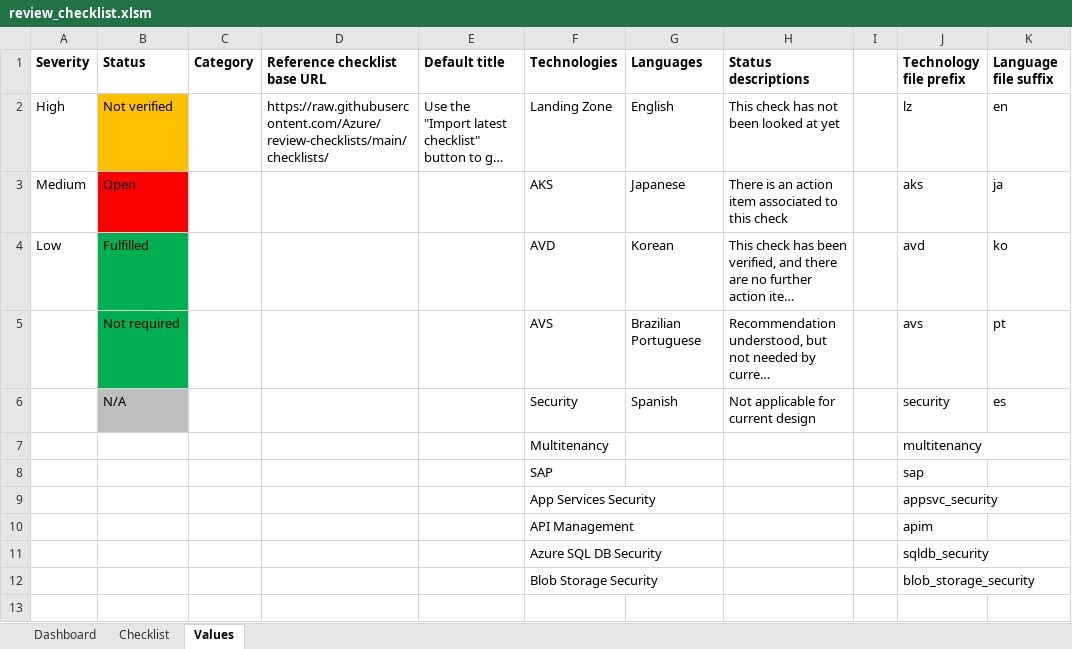
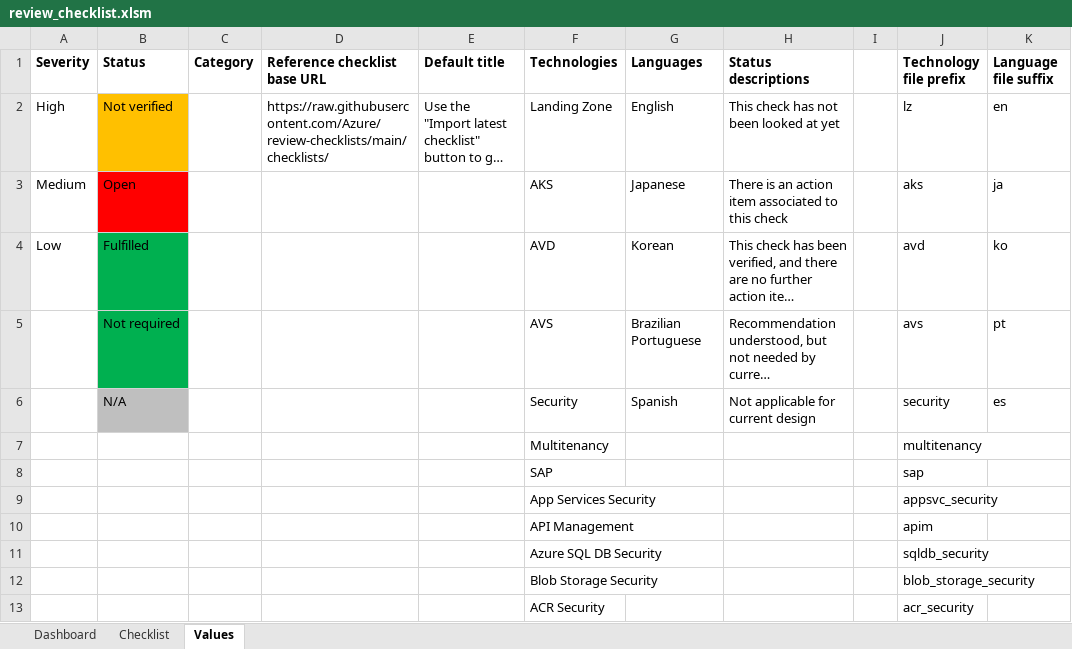
Before and after one commit to Azure/review-checklists, an Excel workbook: spreadsheet/review_checklist.xlsm, sheet Values, drawn as a sheet; long unchanged cells end in …; values as stored, in another font and other column widths than the file's, no borders; the diff names each change by its address in the sheet, - before the commit and + after, or states it on an @@ line.

Commit message:
added ACR sec to spreadsheet

```diff
--- a/spreadsheet/review_checklist.xlsm (sheet Values)
+++ b/spreadsheet/review_checklist.xlsm (sheet Values)
+row 13:  |  |  |  |  | ACR Security |  |  |  | acr_security
```
Also changed, not shown: charts or pictures.
